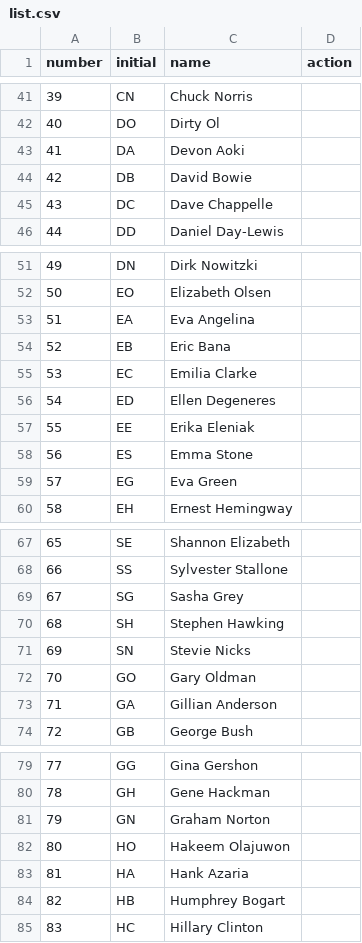
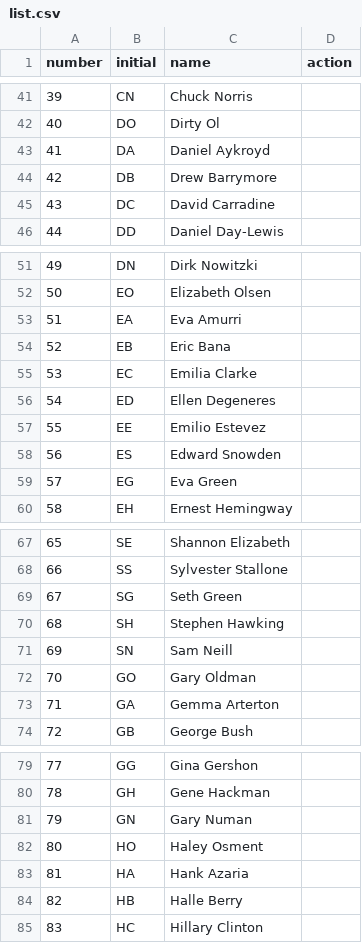
Before and after one commit to mzekanovic/dominic, a CSV file: dominic/list.csv, drawn as a sheet; only a part is shown, gaps mark what is left out; the diff covers the shown part only.

```diff
--- a/dominic/list.csv
+++ b/dominic/list.csv
@@ -42,5 +42,5 @@ number,initial,name,action
 40,DO,Dirty Ol,,
-41,DA,Devon Aoki,,
-42,DB,David Bowie,,
-43,DC,Dave Chappelle,,
+41,DA,Daniel Aykroyd,,
+42,DB,Drew Barrymore,,
+43,DC,David Carradine,,
 44,DD,Daniel Day-Lewis,,
@@ -52,3 +52,3 @@ number,initial,name,action
 50,EO,Elizabeth Olsen,,
-51,EA,Eva Angelina,,
+51,EA,Eva Amurri,,
 52,EB,Eric Bana,,
@@ -56,4 +56,4 @@ number,initial,name,action
 54,ED,Ellen Degeneres,,
-55,EE,Erika Eleniak,,
-56,ES,Emma Stone,,
+55,EE,Emilio Estevez,,
+56,ES,Edward Snowden,,
 57,EG,Eva Green,,
@@ -68,7 +68,7 @@ number,initial,name,action
 66,SS,Sylvester Stallone,,
-67,SG,Sasha Grey,,
+67,SG,Seth Green,,
 68,SH,Stephen Hawking,,
-69,SN,Stevie Nicks,,
+69,SN,Sam Neill,,
 70,GO,Gary Oldman,,
-71,GA,Gillian Anderson,,
+71,GA,Gemma Arterton,,
 72,GB,George Bush,,
@@ -80,6 +80,6 @@ number,initial,name,action
 78,GH,Gene Hackman,,
-79,GN,Graham Norton,,
-80,HO,Hakeem Olajuwon,,
+79,GN,Gary Numan,,
+80,HO,Haley Osment,,
 81,HA,Hank Azaria,,
-82,HB,Humphrey Bogart,,
+82,HB,Halle Berry,,
 83,HC,Hillary Clinton,,
```
Also changed, not shown: 20 edited cells elsewhere in this file.
